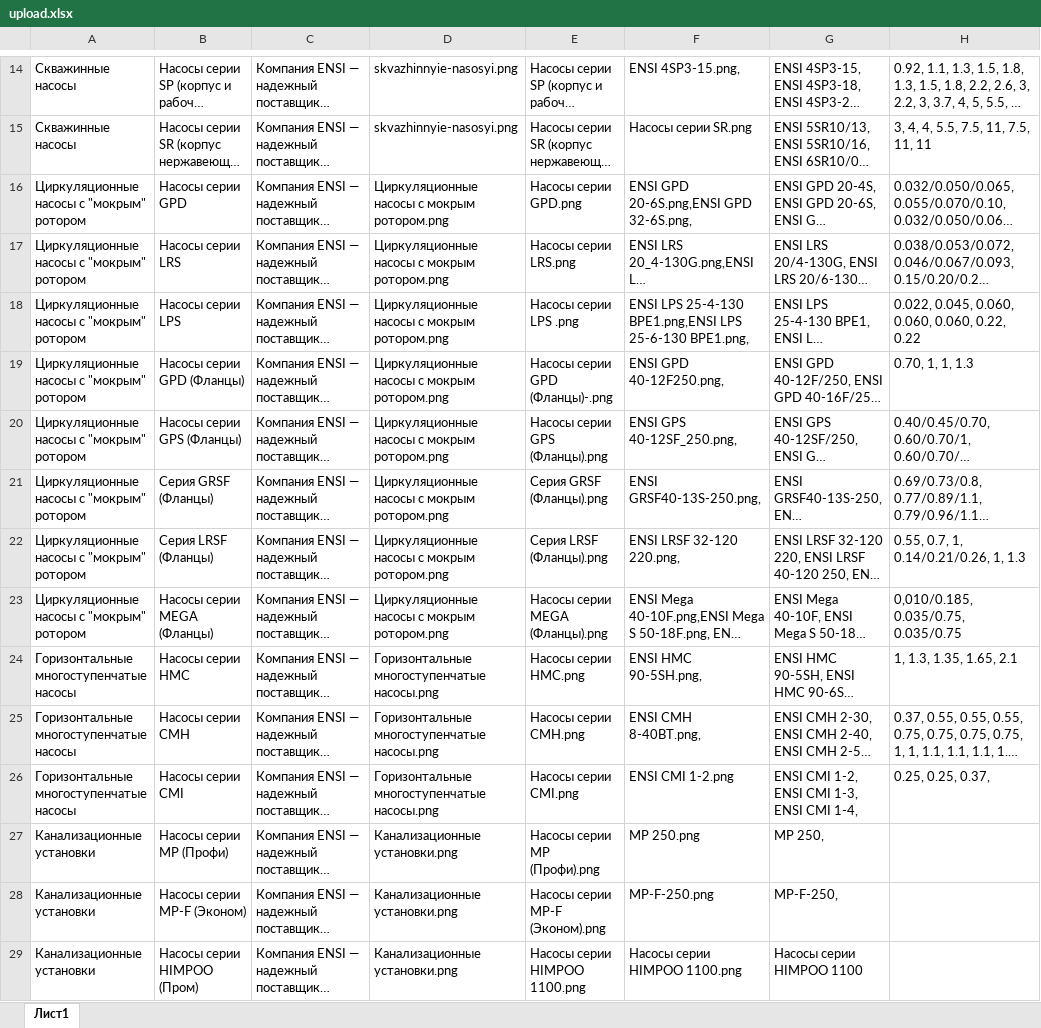
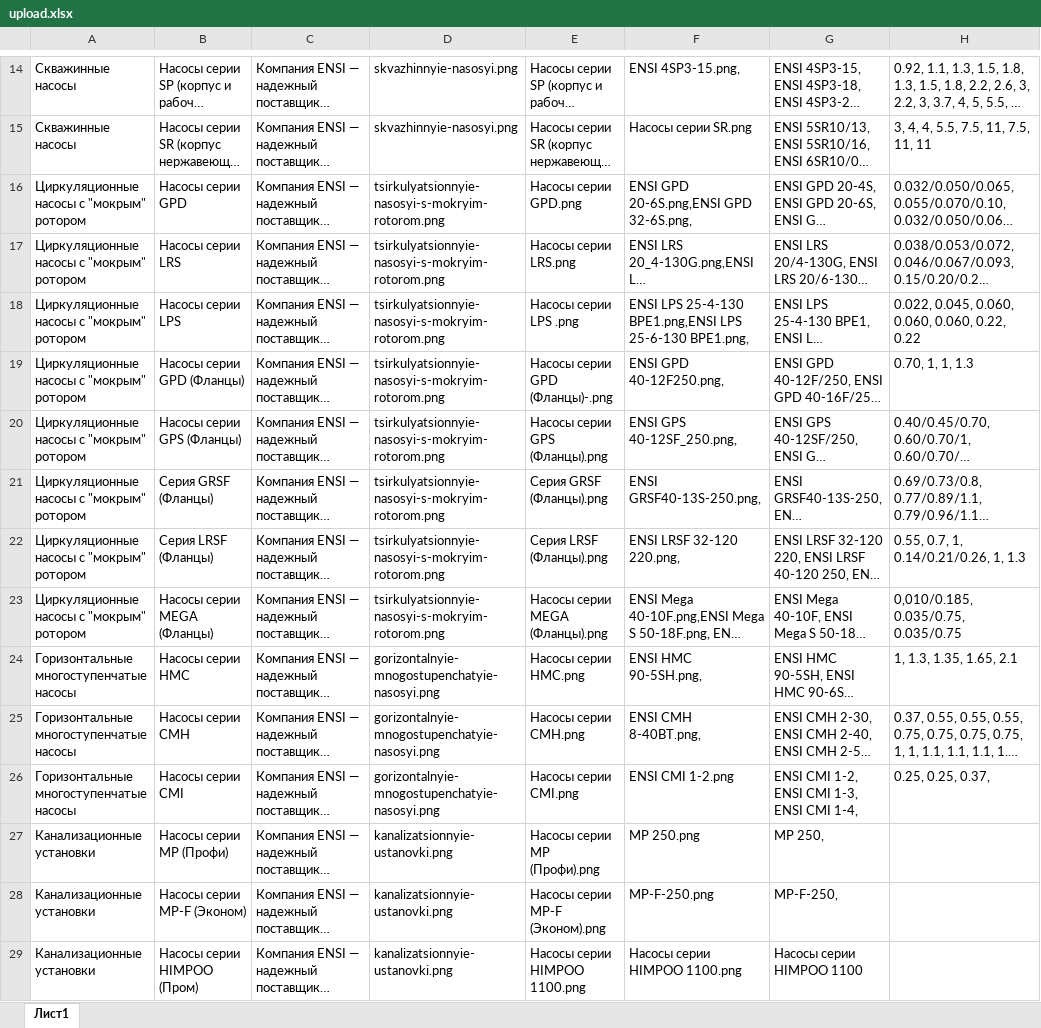
Before and after one commit to sanchyopas/AbakanNasos, an Excel workbook: main/upload/upload.xlsx, sheet Лист1, drawn as a sheet; only a part is shown, gaps mark what is left out; long unchanged cells end in …; values as stored, in another font and other column widths than the file's, no borders; charts and pictures not drawn; the diff covers the shown part only; the diff names each change by its address in the sheet, - before the commit and + after, or states it on an @@ line.

Commit message:
fix

```diff
--- a/main/upload/upload.xlsx (sheet Лист1)
+++ b/main/upload/upload.xlsx (sheet Лист1)
-D16:D23: Циркуляционные насосы с мокрым ротором.png
+D16:D23: tsirkulyatsionnyie-nasosyi-s-mokryim-rotorom.png
-D24:D26: Горизонтальные многоступенчатые насосы.png
+D24:D26: gorizontalnyie-mnogostupenchatyie-nasosyi.png
-D27:D29: Канализационные установки.png
+D27:D29: kanalizatsionnyie-ustanovki.png
```
Also changed, not shown: 23 edited cells elsewhere in this sheet.
